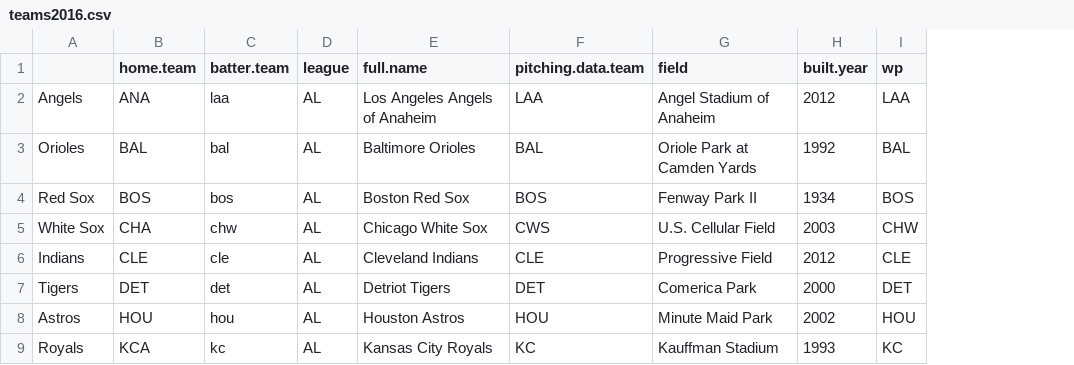
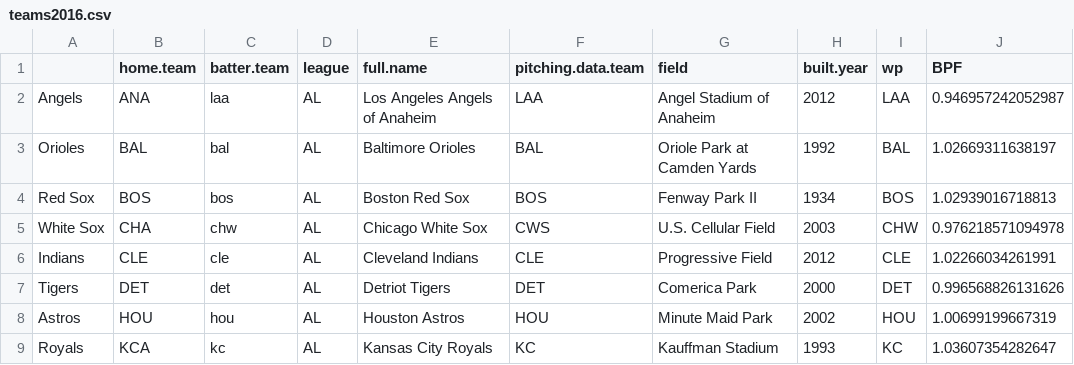
Before and after one commit to caroline-pech/Run-Expectancy-Win-Probability-Models, a CSV file: teams2016.csv, drawn as a sheet; only a part is shown; the diff names each change by its address in the sheet, - before the commit and + after, or states it on an @@ line.

```diff
--- a/teams2016.csv
+++ b/teams2016.csv
+column J (BPF), rows 2-9: 0.946957242052987 | 1.02669311638197 | 1.02939016718813 | 0.976218571094978 | 1.02266034261991 | 0.996568826131626 | 1.00699199667319 | 1.03607354282647
```
Also changed, not shown: 1 other file.
